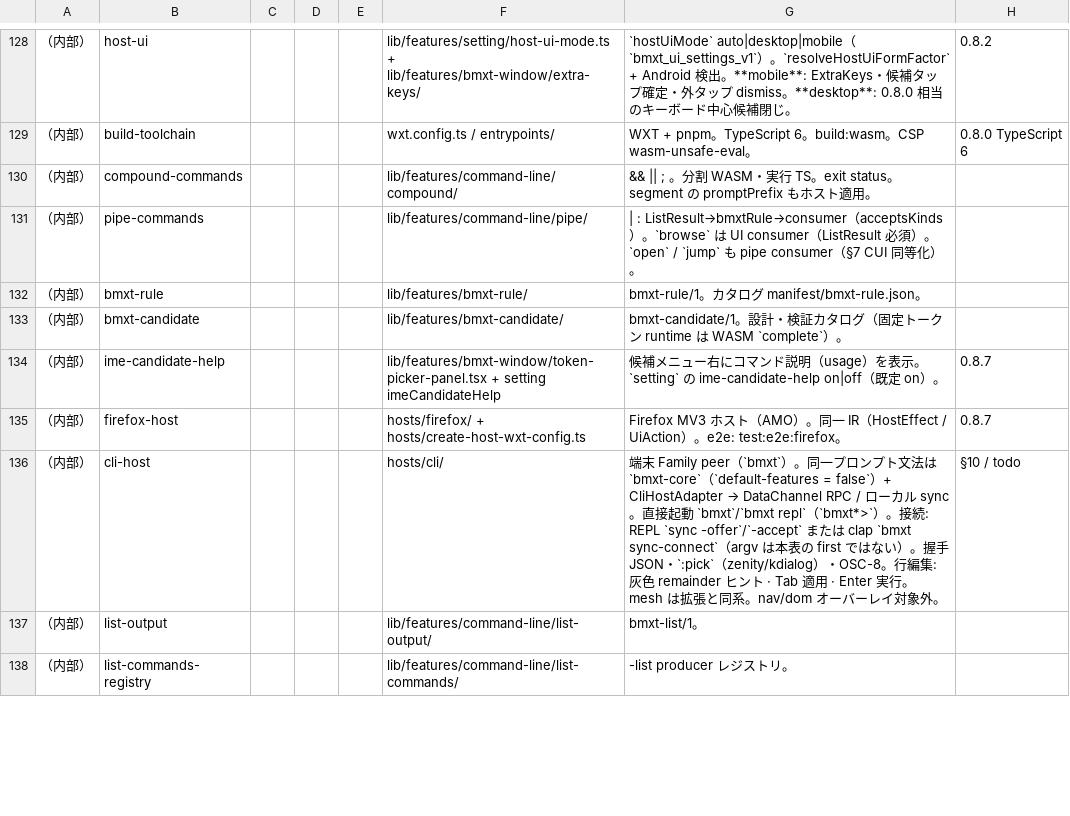
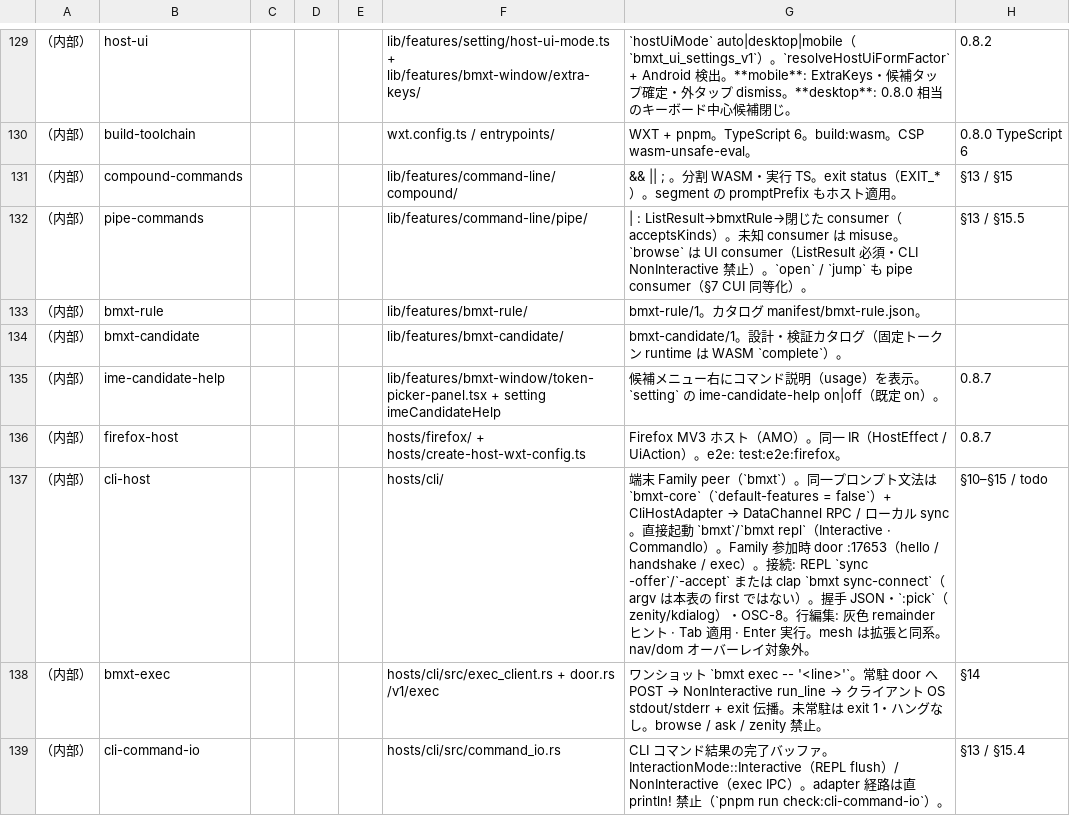
Before and after one commit to UNRsports/bmxt, a CSV file: _context/map_command.csv, drawn as a sheet; only a part is shown, gaps mark what is left out; the shorter side is filled out with more unchanged rows; addresses are those after the commit; the diff covers the shown part only; the diff names each change by its address in the sheet, - before the commit and + after, or states it on an @@ line.

```diff
--- a/_context/map_command.csv
+++ b/_context/map_command.csv
-G131: …TS。exit status。segment の…
+G131: …TS。exit status（EXIT_*）。segment の…
-H131: (empty)
+H131: §13 / §15
-G132: | : ListResult→bmxtRule→consumer（acceptsKinds）。`browse` は UI consumer（ListResult 必須）。…
+G132: | : ListResult→bmxtRule→閉じた consumer（acceptsKinds）。未知 consumer は misuse。`browse` は UI consumer（ListResult 必須・CLI NonInteractive 禁止）。…
-H132: (empty)
+H132: §13 / §15.5
-G137: …repl`（`bmxt*>`）。…
+G137: …repl`（Interactive · CommandIo）。Family 参加時 door :17653（hello / handshake / exec）。…
-H137: §10 / todo
+H137: §10–§15 / todo
+row 138: （内部） | bmxt-exec |  |  |  | hosts/cli/src/exec_client.rs + door.rs /v1/exec | ワンショット `bmxt exec -- '<line>'`。常駐 door へ POST → NonInteractive run_line → クライアント OS stdout/stderr + exit 伝播。未常駐は exit 1・ハングなし。browse / ask / zenity 禁止。 | §14
+row 139: （内部） | cli-command-io |  |  |  | hosts/cli/src/command_io.rs | CLI コマンド結果の完了バッファ。InteractionMode::Interactive（REPL flush）/ NonInteractive（exec IPC）。adapter 経路は直 println! 禁止（`pnpm run check:cli-command-io`）。 | §13 / §15.4
```
Also changed, not shown: 3 added rows and 12 edited cells elsewhere in this file, 1 other file.
